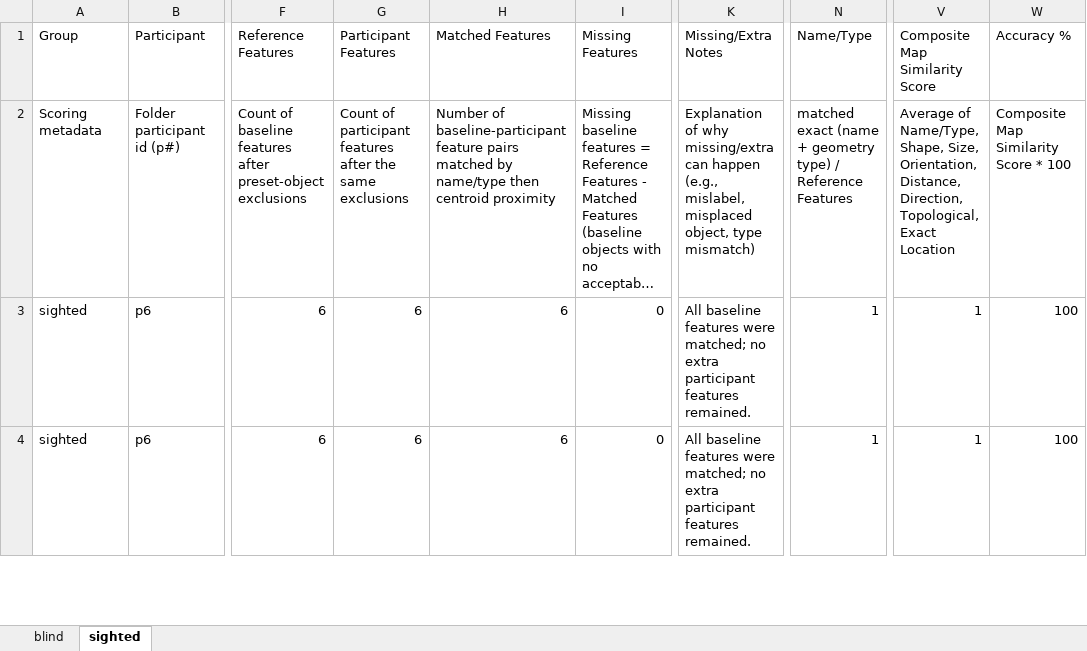
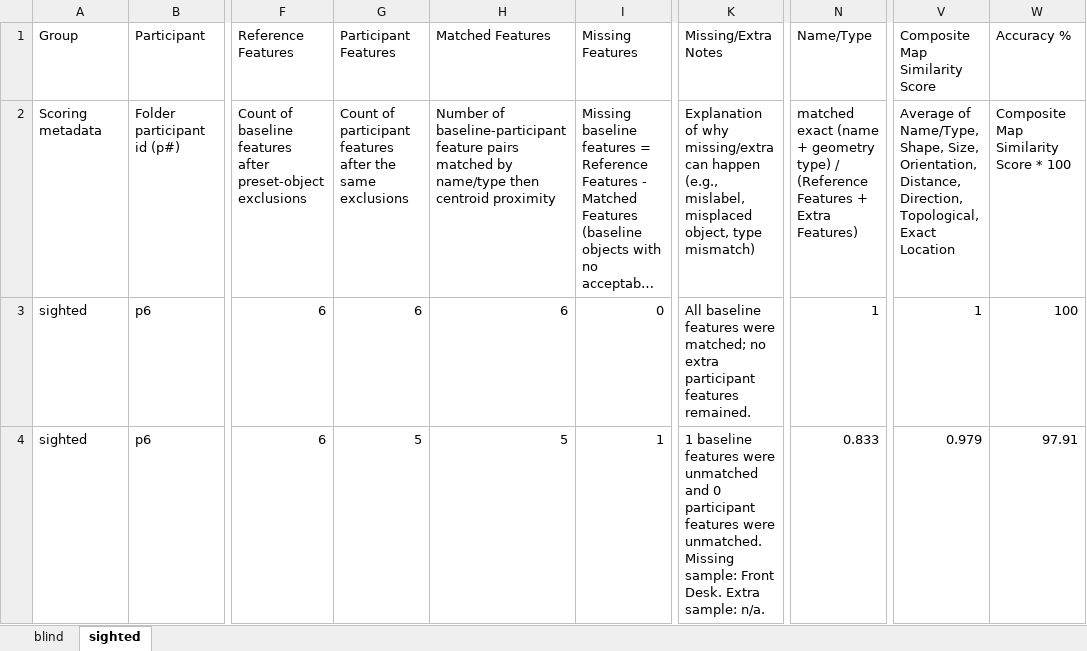
Before and after one commit to xrnavigation/map-reproduction-and-navigation-study, an Excel workbook: map_similarity_results.xlsx, sheet sighted, drawn as a sheet; only a part is shown, gaps mark what is left out; long unchanged cells end in …; values as stored, in another font and other column widths than the file's, no borders; the diff covers the shown part only; the diff names each change by its address in the sheet, - before the commit and + after, or states it on an @@ line.

Commit message:
Align active map scoring with available GeoJSON files and penalize extra features

```diff
--- a/map_similarity_results.xlsx (sheet sighted)
+++ b/map_similarity_results.xlsx (sheet sighted)
-N2 (Name/Type): …type) / Reference Features
+N2 (Name/Type): …type) / (Reference Features + Extra Features)
-G4 (Participant Features): 6
+G4 (Participant Features): 5
-H4 (Matched Features): 6
+H4 (Matched Features): 5
-I4 (Missing Features): 0
+I4 (Missing Features): 1
-K4 (Missing/Extra Notes): All baseline features were matched; no extra participant features remained.
+K4 (Missing/Extra Notes): 1 baseline features were unmatched and 0 participant features were unmatched. Missing sample: Front Desk. Extra sample: n/a.
-N4 (Name/Type): 1
+N4 (Name/Type): 0.833
-V4 (Composite Map Similarity Score): 1
+V4 (Composite Map Similarity Score): 0.979
-W4 (Accuracy %): 100
+W4 (Accuracy %): 97.91
```
Also changed, not shown: 1 removed row and 41 edited cells elsewhere in this sheet, sheet blind, 4 other files.
